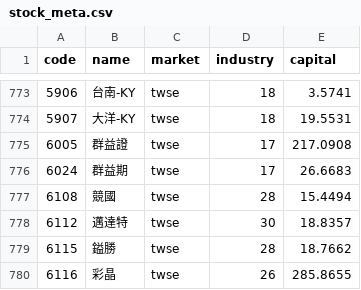
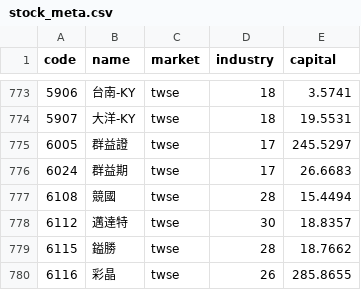
Before and after one commit to viruskingkk/twstock, a CSV file: stock_meta.csv, drawn as a sheet; only a part is shown, gaps mark what is left out; the diff covers the shown part only.

```diff
--- a/stock_meta.csv
+++ b/stock_meta.csv
@@ -774,3 +774,3 @@
 5907,大洋-KY,twse,18,19.5531
-6005,群益證,twse,17,217.0908
+6005,群益證,twse,17,245.5297
 6024,群益期,twse,17,26.6683
```
Also changed, not shown: 10 edited cells elsewhere in this file, 1 other file.
